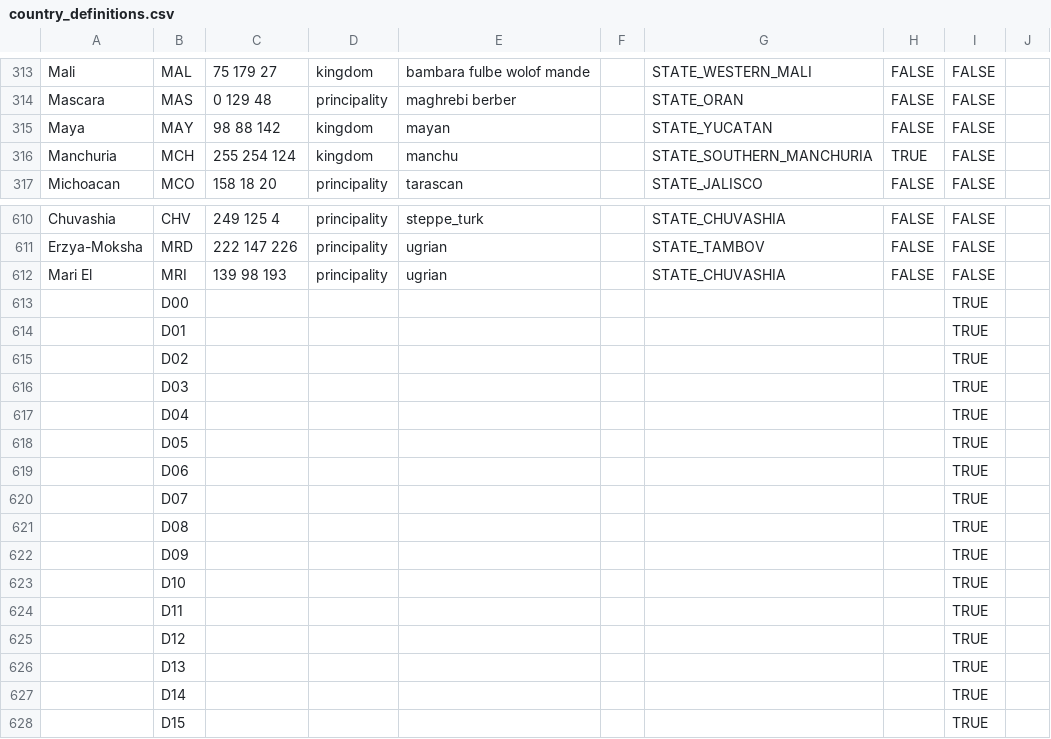
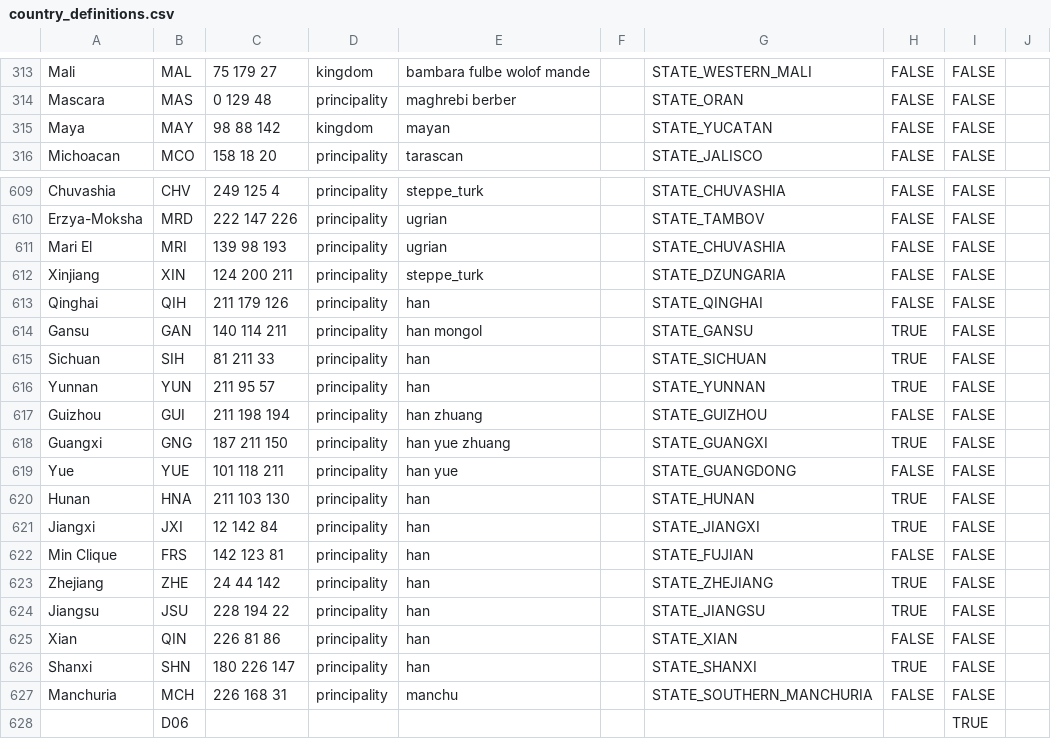
Before and after one commit to AlexJFDev/Vic3-World-War-One-Mod, a CSV file: scripts/mod/data/country_definitions.csv, drawn as a sheet; only a part is shown, gaps mark what is left out; the shorter side is filled out with more unchanged rows.

```diff
--- a/scripts/mod/data/country_definitions.csv
+++ b/scripts/mod/data/country_definitions.csv
@@ -315,3 +315,2 @@ Mascara,MAS,0 129 48,principality,maghrebi berber,,STATE_ORAN,FALSE,FALSE,
 Maya,MAY,98 88 142,kingdom,mayan,,STATE_YUCATAN,FALSE,FALSE,
-Manchuria,MCH,255 254 124,kingdom,manchu,,STATE_SOUTHERN_MANCHURIA,TRUE,FALSE,
 Michoacan,MCO,158 18 20,principality,tarascan,,STATE_JALISCO,FALSE,FALSE,
@@ -612,8 +611,18 @@ Erzya-Moksha,MRD,222 147 226,principality,ugrian,,STATE_TAMBOV,FALSE,FALSE,
 Mari El,MRI,139 98 193,principality,ugrian,,STATE_CHUVASHIA,FALSE,FALSE,
-,D00,,,,,,,TRUE,
-,D01,,,,,,,TRUE,
-,D02,,,,,,,TRUE,
-,D03,,,,,,,TRUE,
-,D04,,,,,,,TRUE,
-,D05,,,,,,,TRUE,
+Xinjiang,XIN,124 200 211,principality,steppe_turk,,STATE_DZUNGARIA,FALSE,FALSE,
+Qinghai,QIH,211 179 126,principality,han,,STATE_QINGHAI,FALSE,FALSE,
+Gansu,GAN,140 114 211,principality,han mongol,,STATE_GANSU,TRUE,FALSE,
+Sichuan,SIH,81 211 33,principality,han,,STATE_SICHUAN,TRUE,FALSE,
+Yunnan,YUN,211 95 57,principality,han,,STATE_YUNNAN,TRUE,FALSE,
+Guizhou,GUI,211 198 194,principality,han zhuang,,STATE_GUIZHOU,FALSE,FALSE,
+Guangxi,GNG,187 211 150,principality,han yue zhuang,,STATE_GUANGXI,TRUE,FALSE,
+Yue,YUE,101 118 211,principality,han yue,,STATE_GUANGDONG,FALSE,FALSE,
+Hunan,HNA,211 103 130,principality,han,,STATE_HUNAN,TRUE,FALSE,
+Jiangxi,JXI,12 142 84,principality,han,,STATE_JIANGXI,TRUE,FALSE,
+Min Clique,FRS,142 123 81,principality,han,,STATE_FUJIAN,FALSE,FALSE,
+Zhejiang,ZHE,24 44 142,principality,han,,STATE_ZHEJIANG,TRUE,FALSE,
+Jiangsu,JSU,228 194 22,principality,han,,STATE_JIANGSU,TRUE,FALSE,
+Xian,QIN,226 81 86,principality,han,,STATE_XIAN,FALSE,FALSE,
+Shanxi,SHN,180 226 147,principality,han,,STATE_SHANXI,TRUE,FALSE,
+Manchuria,MCH,226 168 31,principality,manchu,,STATE_SOUTHERN_MANCHURIA,FALSE,FALSE,
 ,D06,,,,,,,TRUE,
```
Also changed, not shown: scripts/mod/data/military_units.csv, scripts/mod/data/state_buildings.csv, 15 other files.
